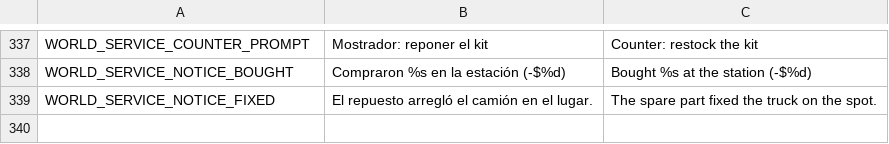
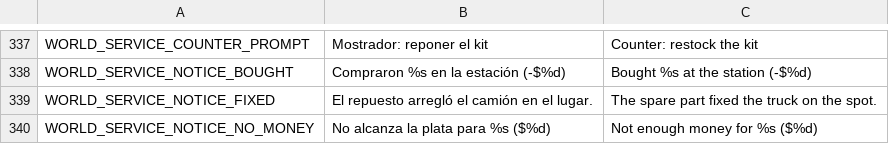
Before and after one commit to Delestal94/Prometeus, a CSV file: do-not-drop/translations/strings_world.csv, drawn as a sheet; only a part is shown, gaps mark what is left out; the diff names each change by its address in the sheet, - before the commit and + after, or states it on an @@ line.

```diff
--- a/do-not-drop/translations/strings_world.csv
+++ b/do-not-drop/translations/strings_world.csv
+row 340: WORLD_SERVICE_NOTICE_NO_MONEY | No alcanza la plata para %s ($%d) | Not enough money for %s ($%d)
```
Also changed, not shown: 12 other files.
